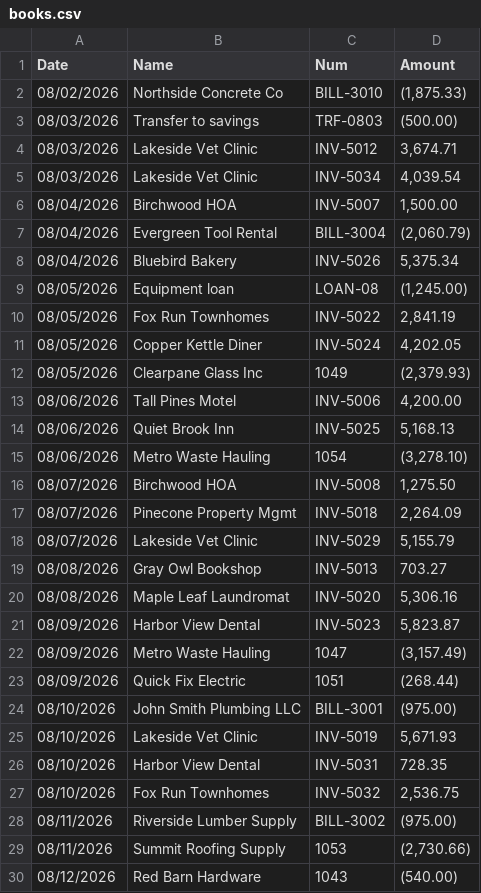
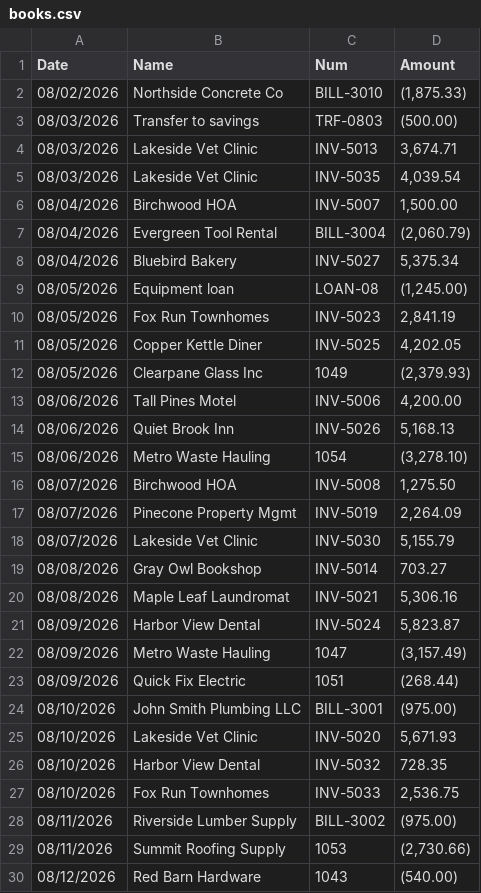
Before and after one commit to d2fzrsthmj-source/cuadrador, a CSV file: sample_data/books.csv, drawn as a sheet; only a part is shown; the diff covers the shown part only.

```diff
--- a/sample_data/books.csv
+++ b/sample_data/books.csv
@@ -3,20 +3,20 @@ Date,Name,Num,Amount
 08/03/2026,Transfer to savings,TRF-0803,(500.00)
-08/03/2026,Lakeside Vet Clinic,INV-5012,"3,674.71"
-08/03/2026,Lakeside Vet Clinic,INV-5034,"4,039.54"
+08/03/2026,Lakeside Vet Clinic,INV-5013,"3,674.71"
+08/03/2026,Lakeside Vet Clinic,INV-5035,"4,039.54"
 08/04/2026,Birchwood HOA,INV-5007,"1,500.00"
 08/04/2026,Evergreen Tool Rental,BILL-3004,"(2,060.79)"
-08/04/2026,Bluebird Bakery,INV-5026,"5,375.34"
+08/04/2026,Bluebird Bakery,INV-5027,"5,375.34"
 08/05/2026,Equipment loan,LOAN-08,"(1,245.00)"
-08/05/2026,Fox Run Townhomes,INV-5022,"2,841.19"
-08/05/2026,Copper Kettle Diner,INV-5024,"4,202.05"
+08/05/2026,Fox Run Townhomes,INV-5023,"2,841.19"
+08/05/2026,Copper Kettle Diner,INV-5025,"4,202.05"
 08/05/2026,Clearpane Glass Inc,1049,"(2,379.93)"
 08/06/2026,Tall Pines Motel,INV-5006,"4,200.00"
-08/06/2026,Quiet Brook Inn,INV-5025,"5,168.13"
+08/06/2026,Quiet Brook Inn,INV-5026,"5,168.13"
 08/06/2026,Metro Waste Hauling,1054,"(3,278.10)"
 08/07/2026,Birchwood HOA,INV-5008,"1,275.50"
-08/07/2026,Pinecone Property Mgmt,INV-5018,"2,264.09"
-08/07/2026,Lakeside Vet Clinic,INV-5029,"5,155.79"
-08/08/2026,Gray Owl Bookshop,INV-5013,703.27
-08/08/2026,Maple Leaf Laundromat,INV-5020,"5,306.16"
-08/09/2026,Harbor View Dental,INV-5023,"5,823.87"
+08/07/2026,Pinecone Property Mgmt,INV-5019,"2,264.09"
+08/07/2026,Lakeside Vet Clinic,INV-5030,"5,155.79"
+08/08/2026,Gray Owl Bookshop,INV-5014,703.27
+08/08/2026,Maple Leaf Laundromat,INV-5021,"5,306.16"
+08/09/2026,Harbor View Dental,INV-5024,"5,823.87"
 08/09/2026,Metro Waste Hauling,1047,"(3,157.49)"
@@ -24,5 +24,5 @@ Date,Name,Num,Amount
 08/10/2026,John Smith Plumbing LLC,BILL-3001,(975.00)
-08/10/2026,Lakeside Vet Clinic,INV-5019,"5,671.93"
-08/10/2026,Harbor View Dental,INV-5031,728.35
-08/10/2026,Fox Run Townhomes,INV-5032,"2,536.75"
+08/10/2026,Lakeside Vet Clinic,INV-5020,"5,671.93"
+08/10/2026,Harbor View Dental,INV-5032,728.35
+08/10/2026,Fox Run Townhomes,INV-5033,"2,536.75"
 08/11/2026,Riverside Lumber Supply,BILL-3002,(975.00)
```
Also changed, not shown: 1 added row and 12 edited cells elsewhere in this file, sample_data/bank_debit_credit.csv, sample_data/expected.csv, 11 other files.
